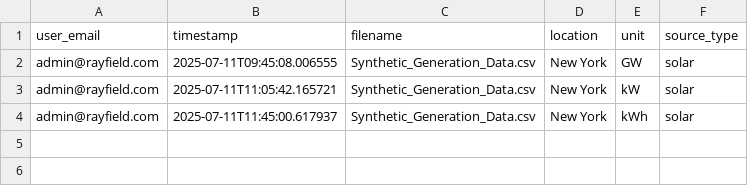
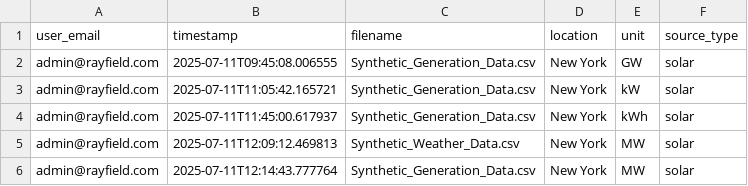
Before and after one commit to Dhruv-mat/Rayfield-Frontend, a CSV file: parameters.csv, drawn as a sheet; the diff names each change by its address in the sheet, - before the commit and + after, or states it on an @@ line.

```diff
--- a/parameters.csv
+++ b/parameters.csv
+row 5: admin@rayfield.com | 2025-07-11T12:09:12.469813 | Synthetic_Weather_Data.csv | New York | MW | solar
+row 6: admin@rayfield.com | 2025-07-11T12:14:43.777764 | Synthetic_Generation_Data.csv | New York | MW | solar
```
Also changed, not shown: analysis_parameters.csv, 2 other files.
